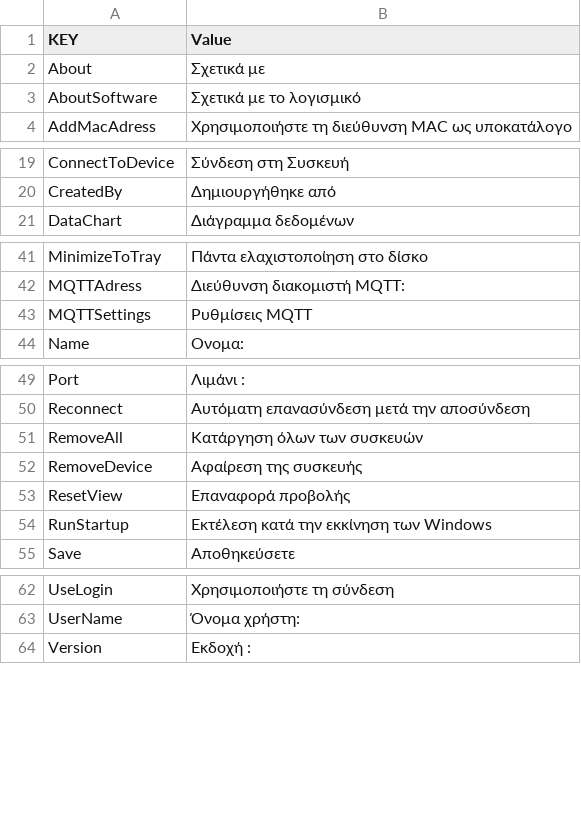
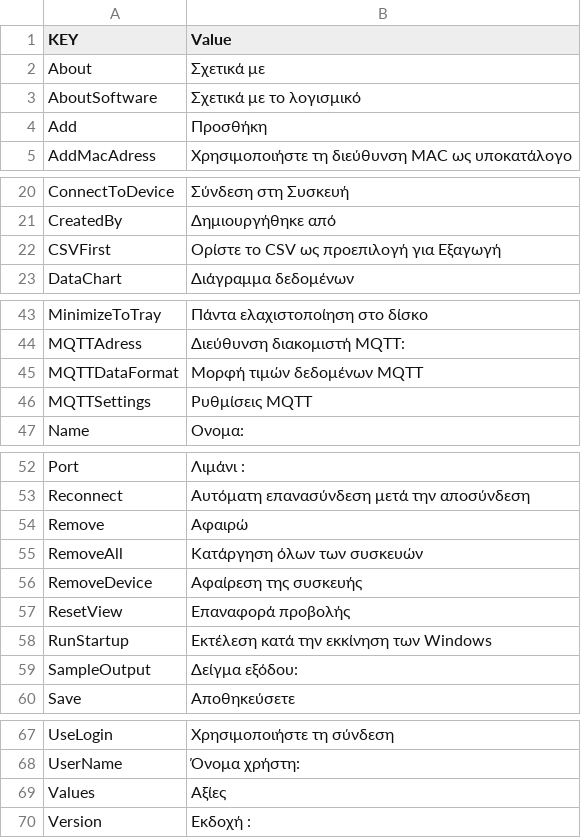
Before and after one commit to webspiderteam/Bluetooth-DMM-For-Windows, a CSV file: Language csv Files/Resources.el.resx.csv, drawn as a sheet; only a part is shown, gaps mark what is left out; the diff names each change by its address in the sheet, - before the commit and + after, or states it on an @@ line.

```diff
--- a/Language csv Files/Resources.el.resx.csv
+++ b/Language csv Files/Resources.el.resx.csv
+row 4: Add | Προσθήκη
+row 22: CSVFirst | Ορίστε το CSV ως προεπιλογή για Εξαγωγή
+row 45: MQTTDataFormat | Μορφή τιμών δεδομένων MQTT
+row 54: Remove | Αφαιρώ
+row 59: SampleOutput | Δείγμα εξόδου:
+row 69: Values | Αξίες
```
Also changed, not shown: Language csv Files/Resources.ar.resx.csv, Language csv Files/Resources.es.resx.csv, 45 other files.
